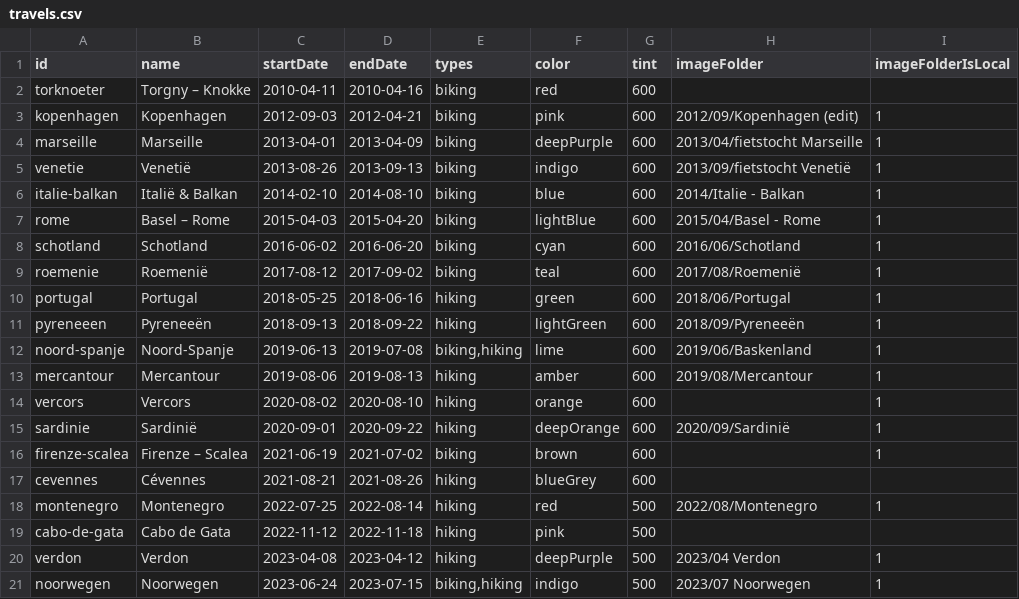
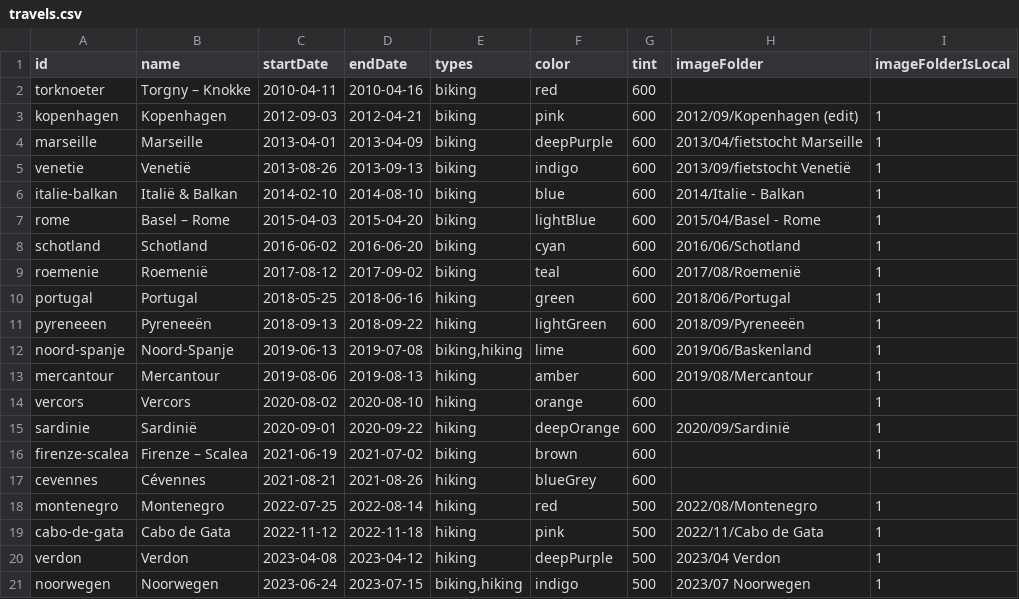
Before and after one commit to Lebuin/travelmap, a CSV file: src/assets/travels.csv, drawn as a sheet.

Commit message:
add cabo de gata pictures

```diff
--- a/src/assets/travels.csv
+++ b/src/assets/travels.csv
@@ -18,3 +18,3 @@ cevennes,Cévennes,2021-08-21,2021-08-26,hiking,blueGrey,600,,
 montenegro,Montenegro,2022-07-25,2022-08-14,hiking,red,500,2022/08/Montenegro,1
-cabo-de-gata,Cabo de Gata,2022-11-12,2022-11-18,hiking,pink,500,,
+cabo-de-gata,Cabo de Gata,2022-11-12,2022-11-18,hiking,pink,500,2022/11/Cabo de Gata,1
 verdon,Verdon,2023-04-08,2023-04-12,hiking,deepPurple,500,2023/04 Verdon,1
```
